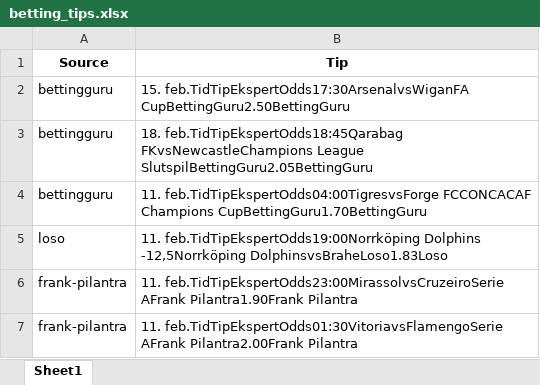
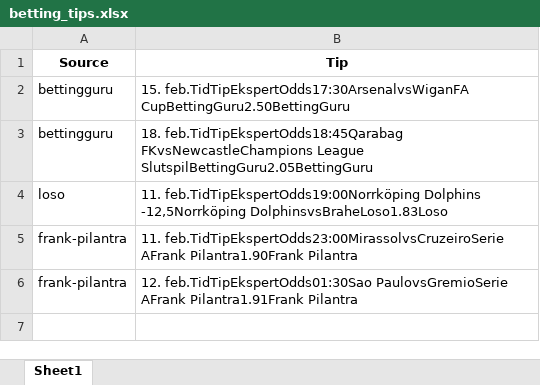
Before and after one commit to mahmad789/alerts, an Excel workbook: betting_tips.xlsx, sheet Sheet1, drawn as a sheet; values as stored, in another font and other column widths than the file's, no borders; removed rows and columns are numbered as before the commit, all else as after; the diff names each change by its address in the sheet, - before the commit and + after, or states it on an @@ line.

```diff
--- a/betting_tips.xlsx (sheet Sheet1)
+++ b/betting_tips.xlsx (sheet Sheet1)
-row 4: bettingguru | 11. feb.TidTipEkspertOdds04:00TigresvsForge FCCONCACAF Champions CupBettingGuru1.70BettingGuru
-B6 (Tip): 11. feb.TidTipEkspertOdds01:30VitoriavsFlamengoSerie AFrank Pilantra2.00Frank Pilantra
+B6 (Tip): 12. feb.TidTipEkspertOdds01:30Sao PaulovsGremioSerie AFrank Pilantra1.91Frank Pilantra
```
